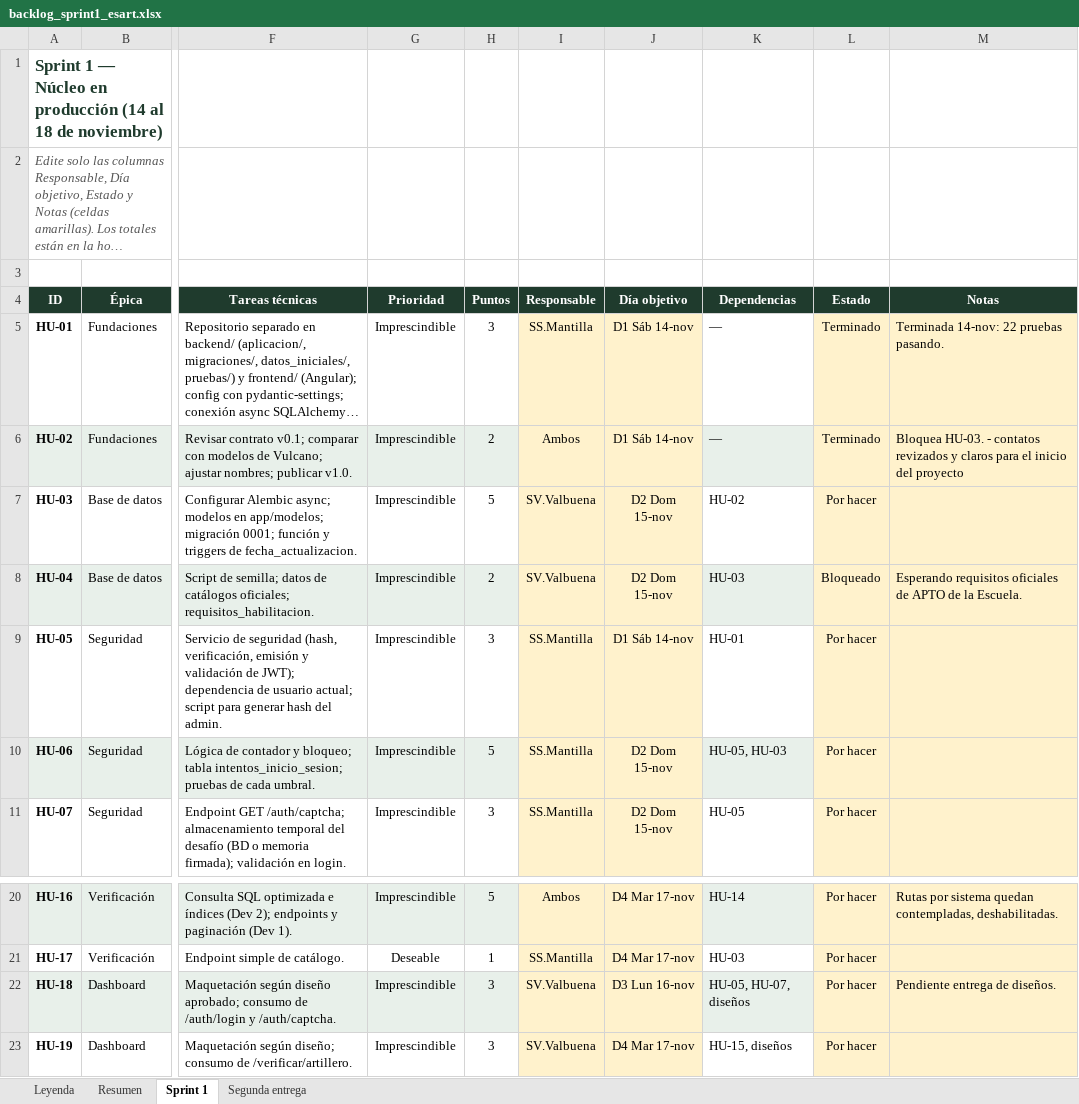
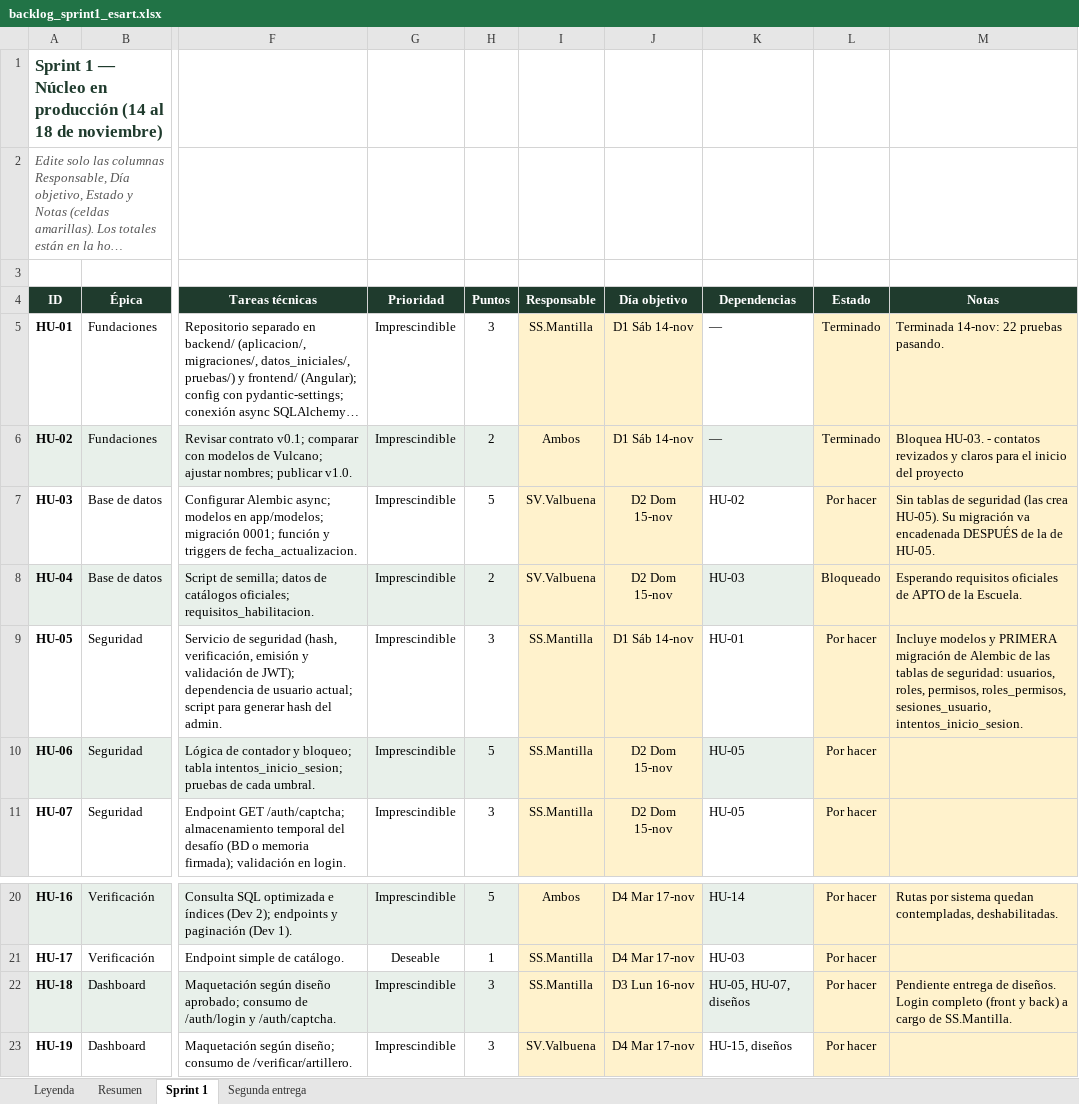
Before and after one commit to wilmermantilla30/esart, an Excel workbook: docs/backlog_sprint1_esart.xlsx, sheet Sprint 1, drawn as a sheet; only a part is shown, gaps mark what is left out; long unchanged cells end in …; values as stored, in another font and other column widths than the file's, no borders; conditional formats not drawn; the diff names each change by its address in the sheet, - before the commit and + after, or states it on an @@ line.

Commit message:
Ajuste: responsables con nombres en backlog y contrato de esquema v1.0 aprobado

```diff
--- a/docs/backlog_sprint1_esart.xlsx (sheet Sprint 1)
+++ b/docs/backlog_sprint1_esart.xlsx (sheet Sprint 1)
-M7 (Notas): (empty)
+M7 (Notas): Sin tablas de seguridad (las crea HU-05). Su migración va encadenada DESPUÉS de la de HU-05.
-M9 (Notas): (empty)
+M9 (Notas): Incluye modelos y PRIMERA migración de Alembic de las tablas de seguridad: usuarios, roles, permisos, roles_permisos, sesiones_usuario, intentos_inicio_sesion.
-K10 (Dependencias): HU-05, HU-03
+K10 (Dependencias): HU-05
-I22 (Responsable): SV.Valbuena
+I22 (Responsable): SS.Mantilla
-M22 (Notas): …de diseños.
+M22 (Notas): …de diseños. Login completo (front y back) a cargo de SS.Mantilla.
```
Also changed, not shown: sheet Resumen, sheet Segunda entrega, 1 other file.
